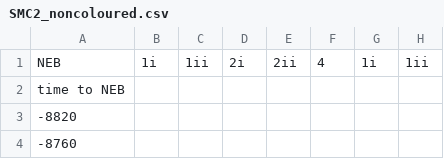
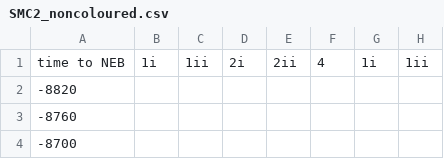
Before and after one commit to bartongroup/MG_ChromCom, a CSV file: data/SMC2_noncoloured.csv, drawn as a sheet; only a part is shown; the shorter side is filled out with more unchanged rows; rows hold the shown columns only; the diff names each change by its address in the sheet, - before the commit and + after, or states it on an @@ line.

```diff
--- a/data/SMC2_noncoloured.csv
+++ b/data/SMC2_noncoloured.csv
-A1: NEB
+A1: time to NEB
-row 2: time to NEB
```
Also changed, not shown: data/MK1775only_noncoloured.csv, data/MK1775only_noncoloured.original.csv, 8 other files.
